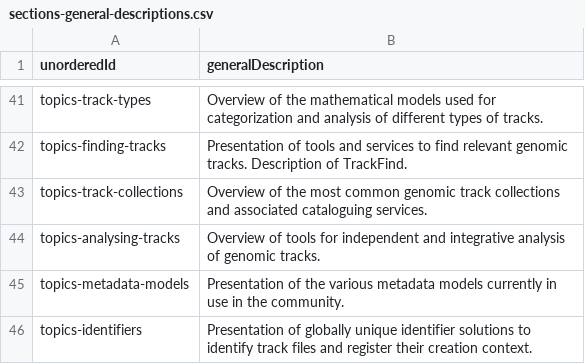
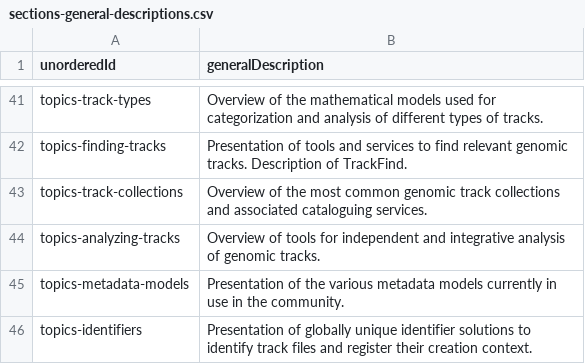
Before and after one commit to fairtracks/fairtracks.net, a CSV file: content/data/sections/sections-general-descriptions.csv, drawn as a sheet; only a part is shown, gaps mark what is left out.

```diff
--- a/content/data/sections/sections-general-descriptions.csv
+++ b/content/data/sections/sections-general-descriptions.csv
@@ -43,3 +43,3 @@ topics-finding-tracks	Presentation of tools and services to find relevant genomi
 topics-track-collections	Overview of the most common genomic track collections and associated cataloguing services.
-topics-analysing-tracks	Overview of tools for independent and integrative analysis of genomic tracks.
+topics-analyzing-tracks	Overview of tools for independent and integrative analysis of genomic tracks.
 topics-metadata-models	Presentation of the various metadata models currently in use in the community.
```
Also changed, not shown: content/data/sections/relevant-sections-for-usertypes/relevant-sections-for-developers.csv, content/data/sections/relevant-sections-for-usertypes/relevant-sections-for-end-users.csv, 1 other file.
